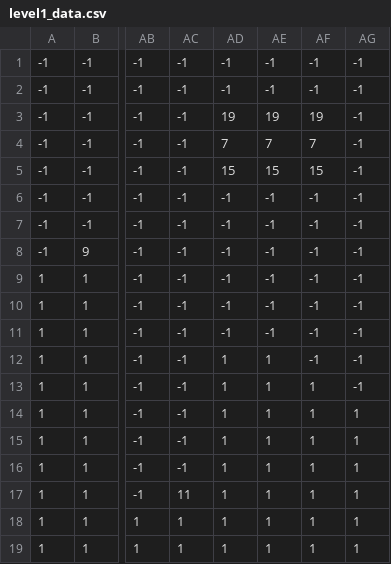
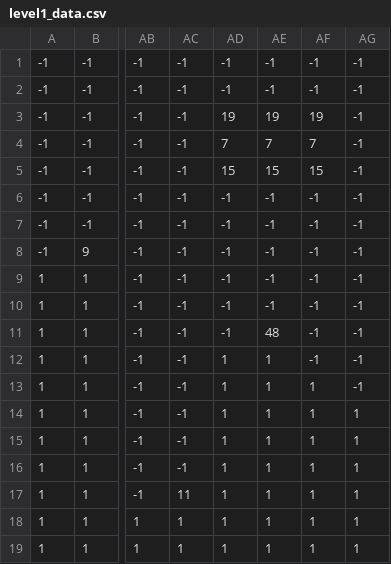
Before and after one commit to Not-Acode-Master/Buckinham-tournament-Game, a CSV file: level1_data.csv, drawn as a sheet; only a part is shown, gaps mark what is left out; the diff names each change by its address in the sheet, - before the commit and + after, or states it on an @@ line.

```diff
--- a/level1_data.csv
+++ b/level1_data.csv
-AE11: -1
+AE11: 48
```
Also changed, not shown: 4 other files.
